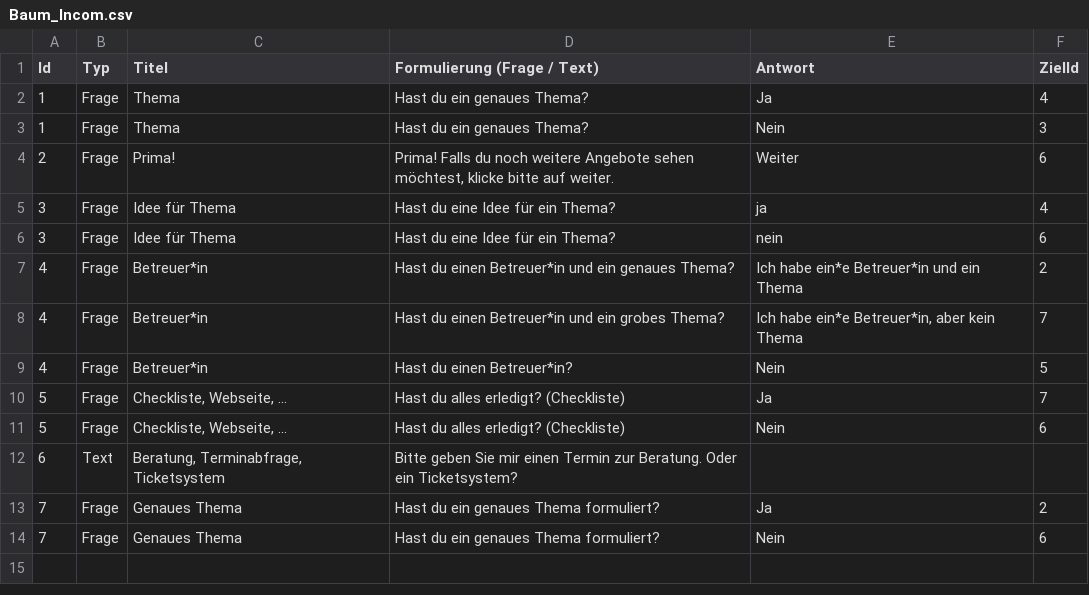
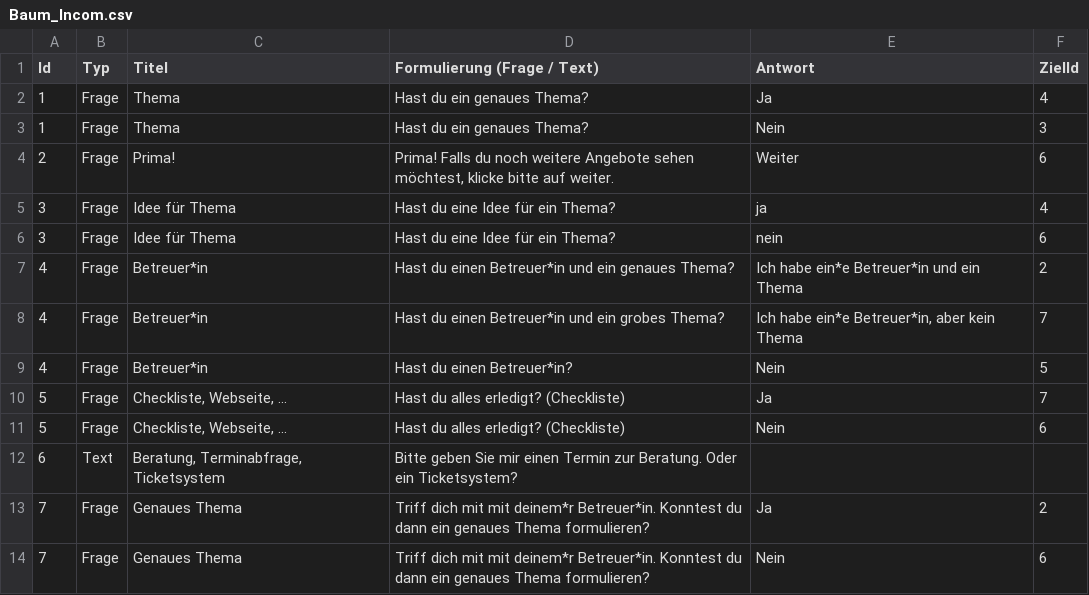
Before and after one commit to FelixSpuehler/Hackathon-Beratungsdschungel, a CSV file: data/Baum_Incom.csv, drawn as a sheet.

```diff
--- a/data/Baum_Incom.csv
+++ b/data/Baum_Incom.csv
@@ -12,3 +12,3 @@ Id;Typ;Titel;Formulierung (Frage / Text);Antwort;ZielId
 6;Text;Beratung, Terminabfrage, Ticketsystem;Bitte geben Sie mir einen Termin zur Beratung. Oder ein Ticketsystem?;;
-7;Frage;Genaues Thema;Hast du ein genaues Thema formuliert?;Ja;2
-7;Frage;Genaues Thema;Hast du ein genaues Thema formuliert?;Nein;6
+7;Frage;Genaues Thema;Triff dich mit mit deinem*r Betreuer*in. Konntest du dann ein genaues Thema formulieren?;Ja;2
+7;Frage;Genaues Thema;Triff dich mit mit deinem*r Betreuer*in. Konntest du dann ein genaues Thema formulieren?;Nein;6
```
Also changed, not shown: 2 other files.
